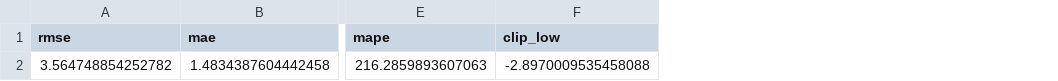
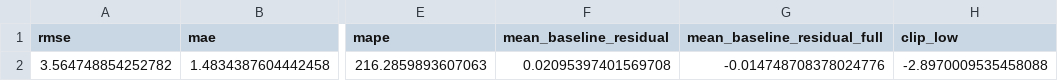
Before and after one commit to jayoum1/CO2-Pomfret, a CSV file: Data/Processed Data/diagnostics/hybrid_validation/residual_metrics.csv, drawn as a sheet; only a part is shown, gaps mark what is left out; the diff names each change by its address in the sheet, - before the commit and + after, or states it on an @@ line.

```diff
--- a/Data/Processed Data/diagnostics/hybrid_validation/residual_metrics.csv
+++ b/Data/Processed Data/diagnostics/hybrid_validation/residual_metrics.csv
+column F (mean_baseline_residual), row 2: 0.02095397401569708
+column G (mean_baseline_residual_full), row 2: -0.014748708378024776
```
Also changed, not shown: 12 other files.
